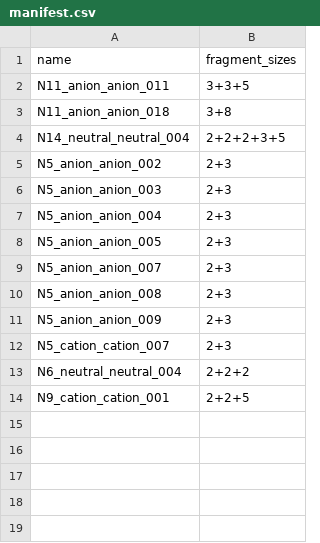
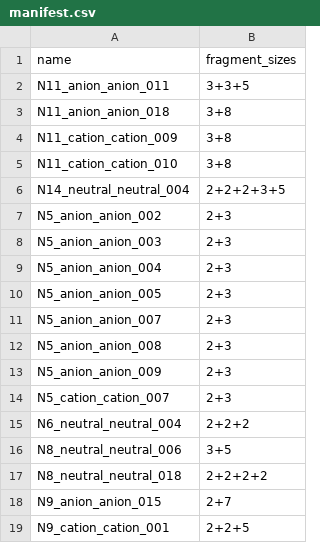
Before and after one commit to John-Akapulco/polyN, a CSV file: orca_jobs/report/figs/fragmented/manifest.csv, drawn as a sheet.

```diff
--- a/orca_jobs/report/figs/fragmented/manifest.csv
+++ b/orca_jobs/report/figs/fragmented/manifest.csv
@@ -3,2 +3,4 @@ N11_anion_anion_011,3+3+5
 N11_anion_anion_018,3+8
+N11_cation_cation_009,3+8
+N11_cation_cation_010,3+8
 N14_neutral_neutral_004,2+2+2+3+5
@@ -13,2 +15,5 @@ N5_cation_cation_007,2+3
 N6_neutral_neutral_004,2+2+2
+N8_neutral_neutral_006,3+5
+N8_neutral_neutral_018,2+2+2+2
+N9_anion_anion_015,2+7
 N9_cation_cation_001,2+2+5
```
Also changed, not shown: orca_jobs/report/figs/manifest.csv, 57 other files.
